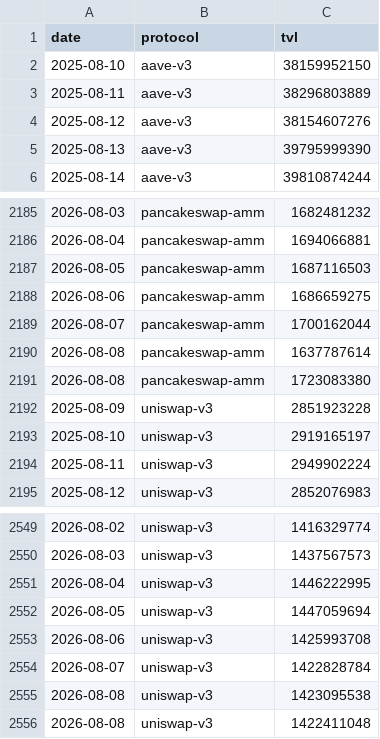
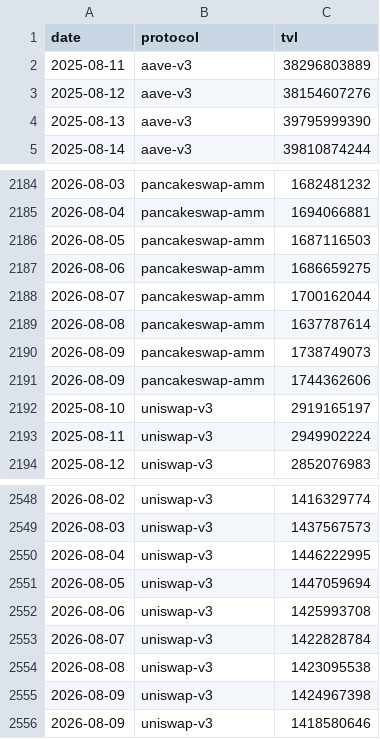
Before and after one commit to hugoneuvillepro-web/crypto-premium-dataset, a CSV file: defi_tvl_dataset_latest.csv, drawn as a sheet; only a part is shown, gaps mark what is left out; the diff covers the shown part only.

```diff
--- a/defi_tvl_dataset_latest.csv
+++ b/defi_tvl_dataset_latest.csv
@@ -1,3 +1,2 @@
 date,protocol,tvl
-2025-08-10,aave-v3,38159952150
 2025-08-11,aave-v3,38296803889
@@ -2190,4 +2189,4 @@ date,protocol,tvl
 2026-08-08,pancakeswap-amm,1637787614
-2026-08-08,pancakeswap-amm,1723083380
-2025-08-09,uniswap-v3,2851923228
+2026-08-09,pancakeswap-amm,1738749073
+2026-08-09,pancakeswap-amm,1744362606
 2025-08-10,uniswap-v3,2919165197
@@ -2555,2 +2554,3 @@ date,protocol,tvl
 2026-08-08,uniswap-v3,1423095538
-2026-08-08,uniswap-v3,1422411048
+2026-08-09,uniswap-v3,1424967398
+2026-08-09,uniswap-v3,1418580646
```
Also changed, not shown: 5 added rows, 5 removed rows and 10 edited cells elsewhere in this file.
